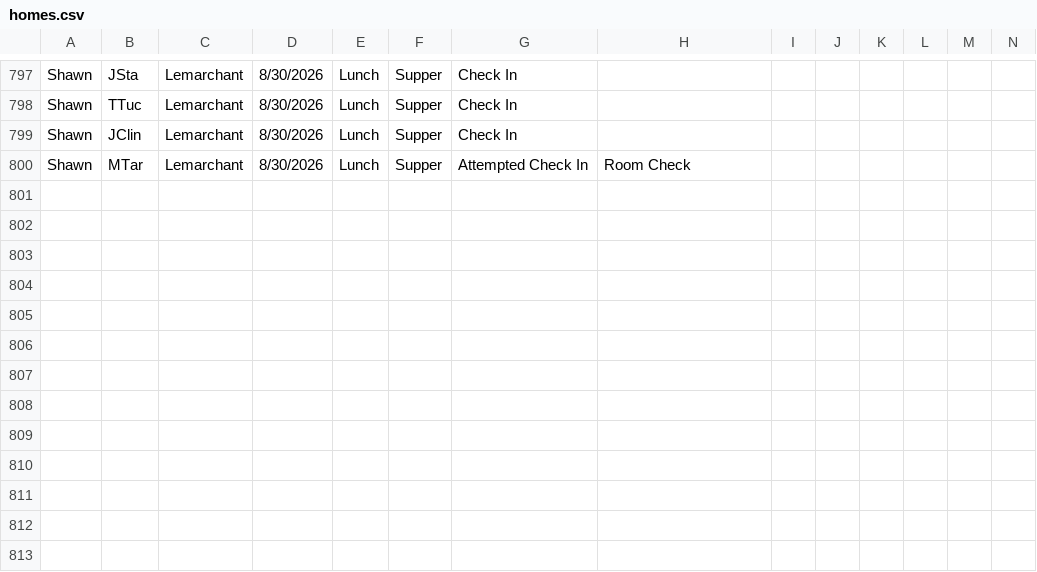
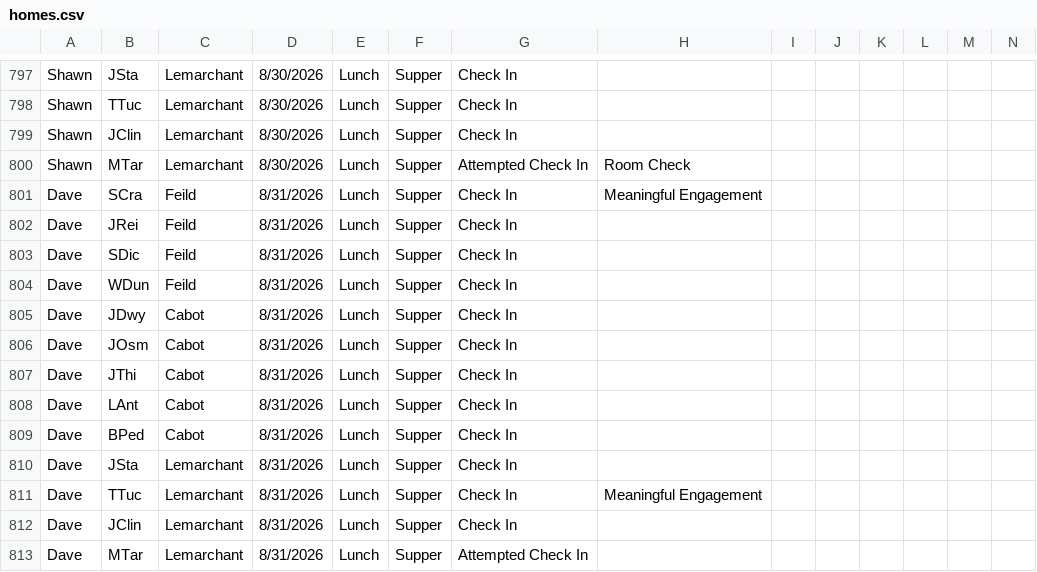
Before and after one commit to rcahill-code/homes-live, a CSV file: data/homes.csv, drawn as a sheet; only a part is shown, gaps mark what is left out; rows hold the shown columns only; the diff names each change by its address in the sheet, - before the commit and + after, or states it on an @@ line.

```diff
--- a/data/homes.csv
+++ b/data/homes.csv
+row 801: Dave | SCra | Feild | 8/31/2026 | Lunch | Supper | Check In | Meaningful Engagement
+row 802: Dave | JRei | Feild | 8/31/2026 | Lunch | Supper | Check In
+row 803: Dave | SDic | Feild | 8/31/2026 | Lunch | Supper | Check In
+row 804: Dave | WDun | Feild | 8/31/2026 | Lunch | Supper | Check In
+row 805: Dave | JDwy | Cabot | 8/31/2026 | Lunch | Supper | Check In
+row 806: Dave | JOsm | Cabot | 8/31/2026 | Lunch | Supper | Check In
+row 807: Dave | JThi | Cabot | 8/31/2026 | Lunch | Supper | Check In
+row 808: Dave | LAnt | Cabot | 8/31/2026 | Lunch | Supper | Check In
+row 809: Dave | BPed | Cabot | 8/31/2026 | Lunch | Supper | Check In
+row 810: Dave | JSta | Lemarchant | 8/31/2026 | Lunch | Supper | Check In
+row 811: Dave | TTuc | Lemarchant | 8/31/2026 | Lunch | Supper | Check In | Meaningful Engagement
+row 812: Dave | JClin | Lemarchant | 8/31/2026 | Lunch | Supper | Check In
+row 813: Dave | MTar | Lemarchant | 8/31/2026 | Lunch | Supper | Attempted Check In
```
